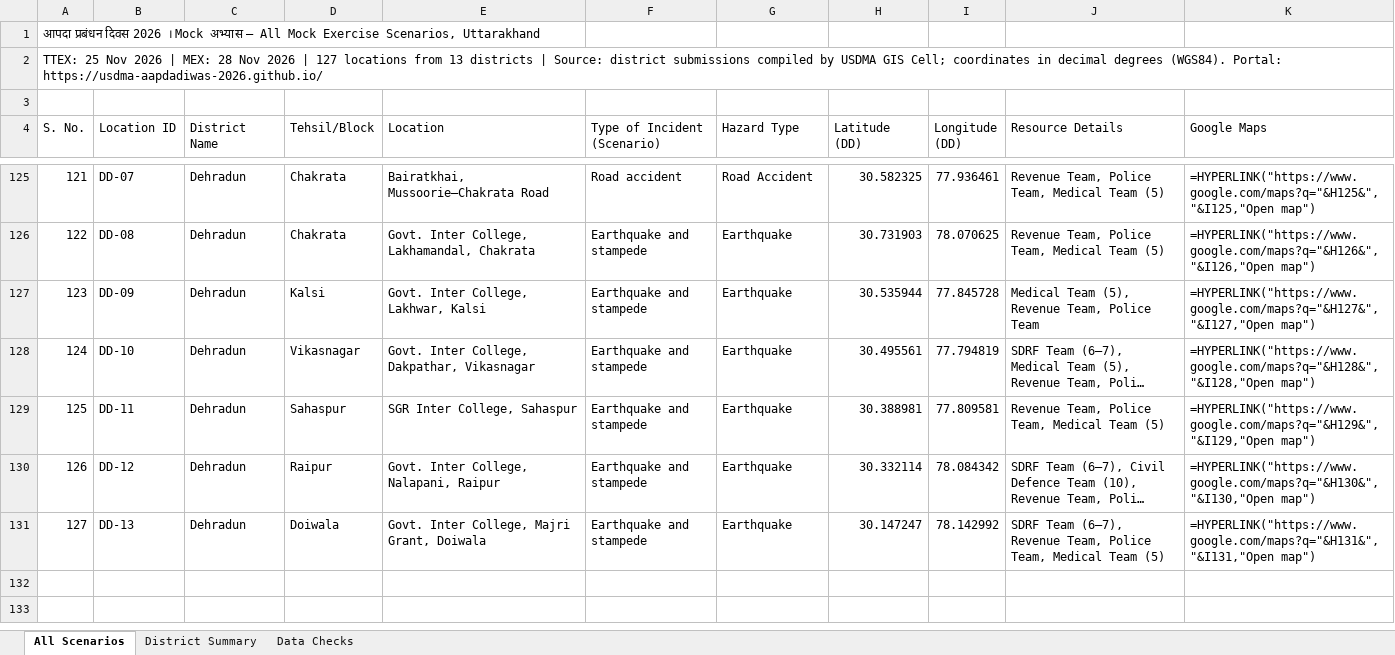
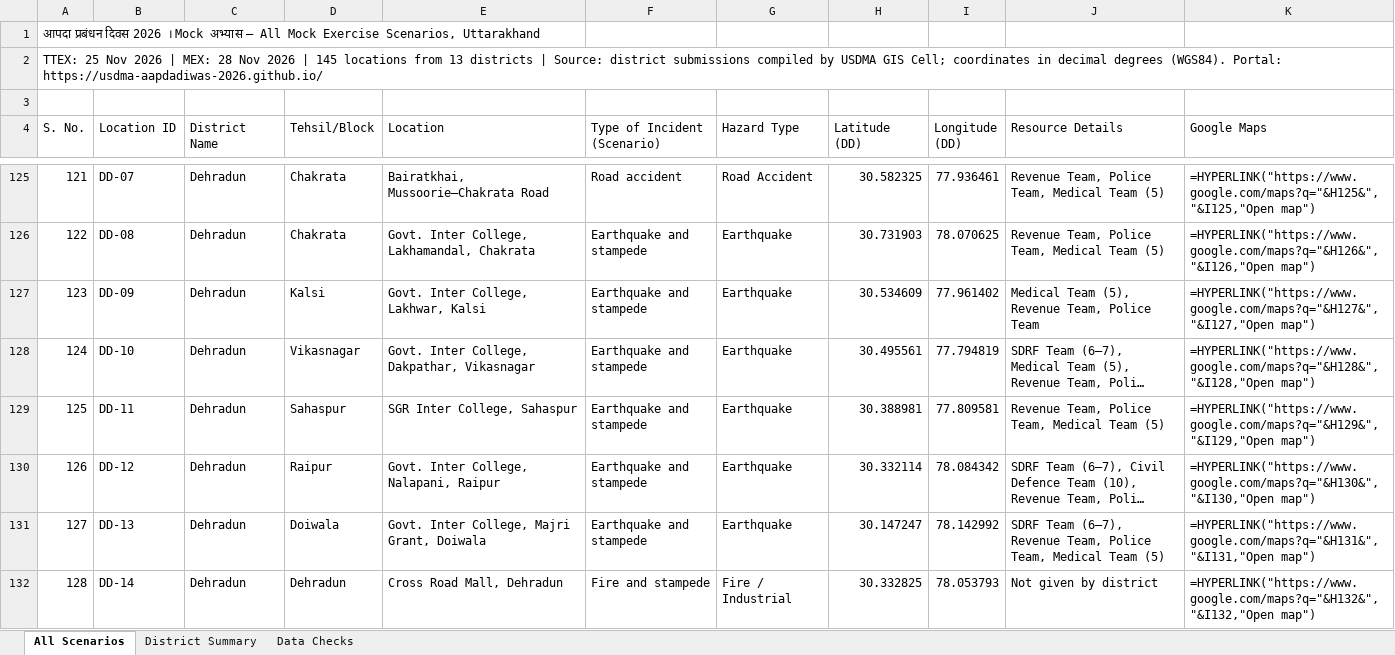
Before and after one commit to usdma-aapdadiwas-2026/usdma-aapdadiwas-2026.github.io, an Excel workbook: All_Locations.xlsx, sheet All Scenarios, drawn as a sheet; only a part is shown, gaps mark what is left out; long unchanged cells end in …; values as stored, in another font and other column widths than the file's, no cell formats; formulas without a stored value are shown as written; the diff covers the shown part only; the diff names each change by its address in the sheet, - before the commit and + after, or states it on an @@ line.

```diff
--- a/All_Locations.xlsx (sheet All Scenarios)
+++ b/All_Locations.xlsx (sheet All Scenarios)
@@ column A (S. No.) renumbered in row 2 @@
-H127 (Latitude (DD)): 30.535944
+H127 (Latitude (DD)): 30.534609
-I127 (Longitude (DD)): 77.845728
+I127 (Longitude (DD)): 77.961402
+row 132: 128 | DD-14 | Dehradun | Dehradun | Cross Road Mall, Dehradun | Fire and stampede | Fire / Industrial | 30.332825 | 78.053793 | Not given by district | =HYPERLINK("https://www.google.com/maps?q="&H132&","&I132,"Open map")
```
Also changed, not shown: 17 added rows elsewhere in this sheet, sheet District Summary, sheet Data Checks, cell formats, All_Locations_Hindi.xlsx, 4 other files.
